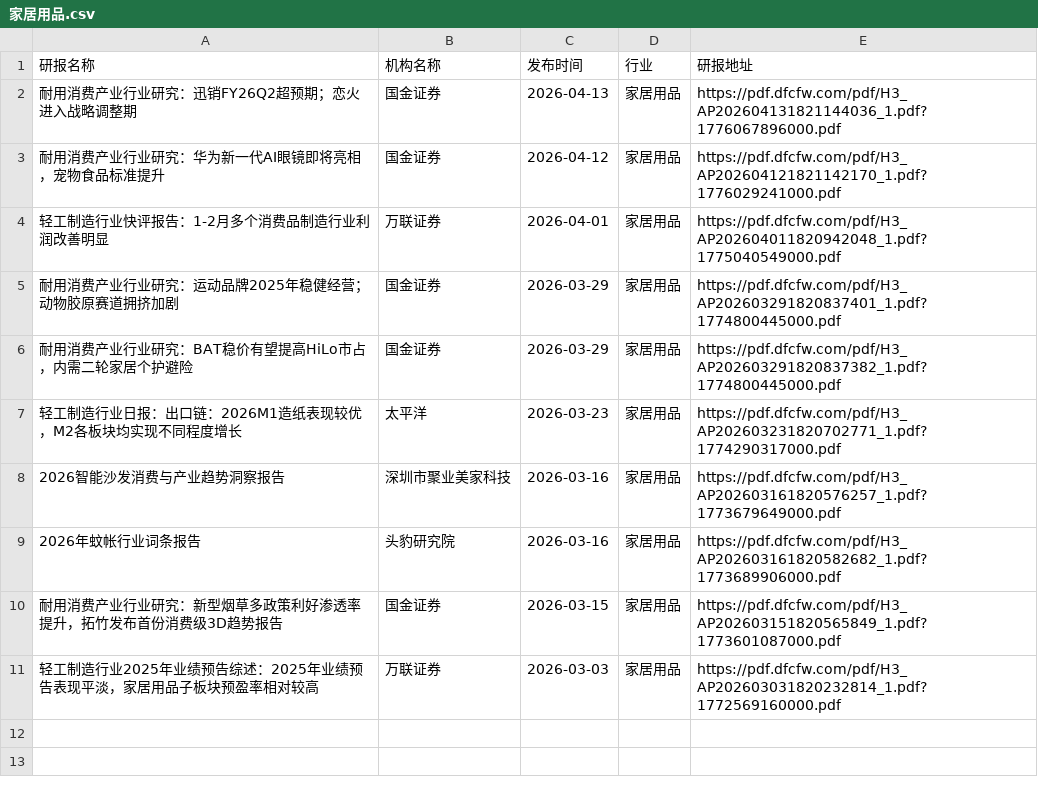
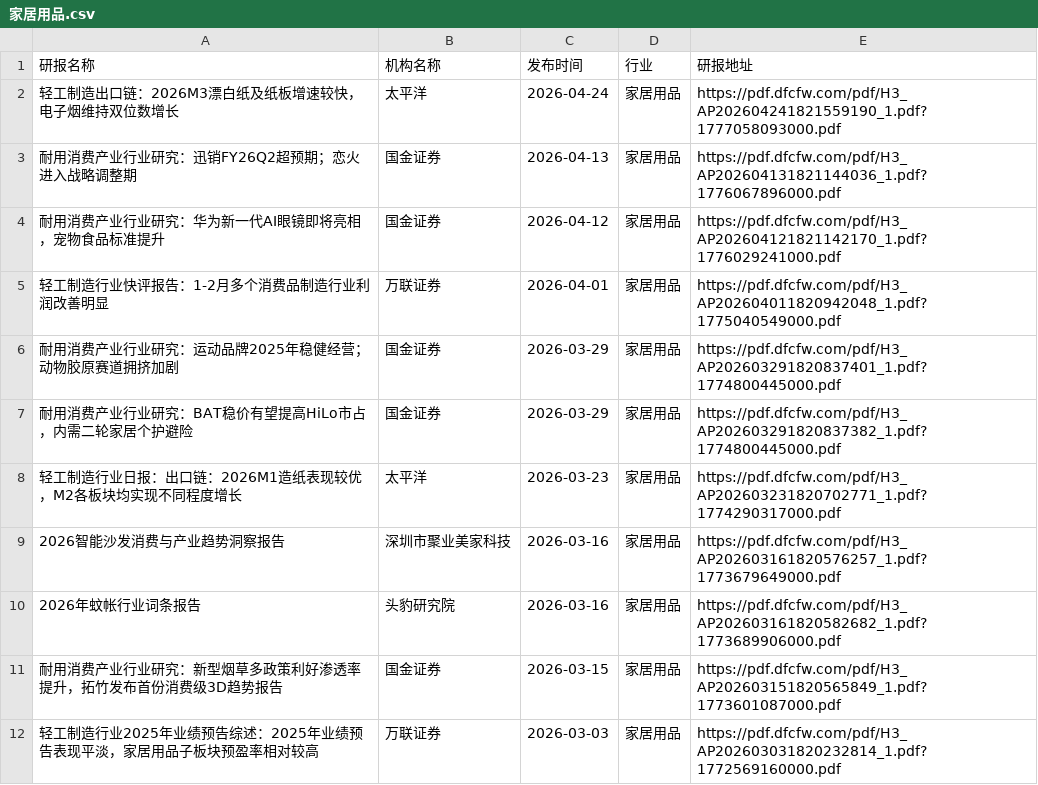
Before and after one commit to yueshandewu/dongcai_report, a CSV file: eastmoney/家居用品.csv, drawn as a sheet.

```diff
--- a/eastmoney/家居用品.csv
+++ b/eastmoney/家居用品.csv
@@ -1,2 +1,3 @@
 研报名称,机构名称,发布时间,行业,研报地址
+轻工制造出口链：2026M3漂白纸及纸板增速较快，电子烟维持双位数增长,太平洋,2026-04-24,家居用品,https://pdf.dfcfw.com/pdf/H3_AP202604241821559190_1.pdf?1777058093000.pdf
 耐用消费产业行业研究：迅销FY26Q2超预期；恋火进入战略调整期,国金证券,2026-04-13,家居用品,https://pdf.dfcfw.com/pdf/H3_AP202604131821144036_1.pdf?1776067896000.pdf
```
Also changed, not shown: eastmoney/IT服务Ⅱ.csv, eastmoney/养殖业.csv, 20 other files.
